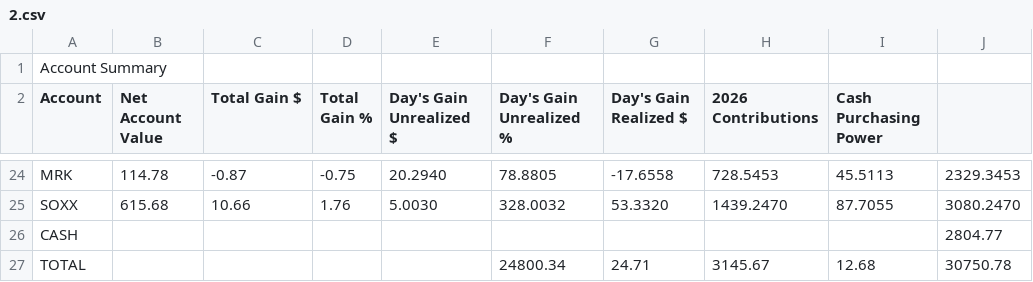
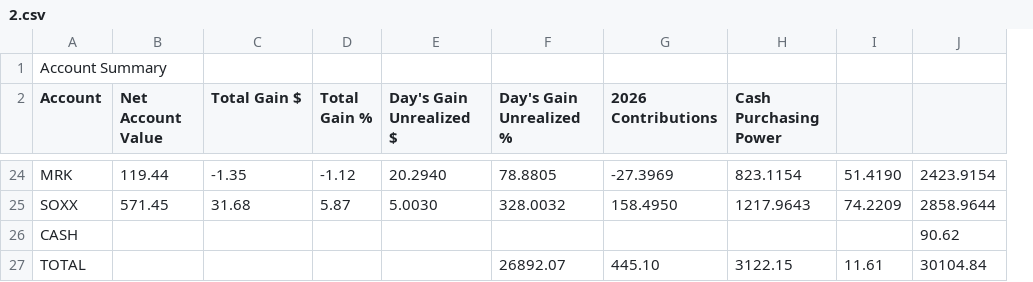
Before and after one commit to sankargreet/test, a CSV file: 2.csv, drawn as a sheet; only a part is shown, gaps mark what is left out; removed rows and columns are numbered as before the commit, all else as after; the diff covers the shown part only; the diff names each change by its address in the sheet, - before the commit and + after, or states it on an @@ line.

```diff
--- a/2.csv
+++ b/2.csv
-column G (Day's Gain Realized $), rows 24-27: -17.6558 | 53.3320 |  | 24.71
+column I, rows 24-27: 51.4190 | 74.2209 |  | 11.61
-B24 (Net Account Value): 114.78
+B24 (Net Account Value): 119.44
-C24 (Total Gain $): -0.87
+C24 (Total Gain $): -1.35
-D24 (Total Gain %): -0.75
+D24 (Total Gain %): -1.12
-G24 (2026 Contributions): 728.5453
+G24 (2026 Contributions): -27.3969
-H24 (Cash Purchasing Power): 45.5113
+H24 (Cash Purchasing Power): 823.1154
-J24: 2329.3453
+J24: 2423.9154
-B25 (Net Account Value): 615.68
+B25 (Net Account Value): 571.45
-C25 (Total Gain $): 10.66
+C25 (Total Gain $): 31.68
-D25 (Total Gain %): 1.76
+D25 (Total Gain %): 5.87
-G25 (2026 Contributions): 1439.2470
+G25 (2026 Contributions): 158.4950
-H25 (Cash Purchasing Power): 87.7055
+H25 (Cash Purchasing Power): 1217.9643
-J25: 3080.2470
+J25: 2858.9644
-J26: 2804.77
+J26: 90.62
-F27 (Day's Gain Unrealized %): 24800.34
+F27 (Day's Gain Unrealized %): 26892.07
-G27 (2026 Contributions): 3145.67
+G27 (2026 Contributions): 445.10
-H27 (Cash Purchasing Power): 12.68
+H27 (Cash Purchasing Power): 3122.15
-J27: 30750.78
+J27: 30104.84
```
Also changed, not shown: 5 added rows, 5 removed rows and 51 edited cells elsewhere in this file.
